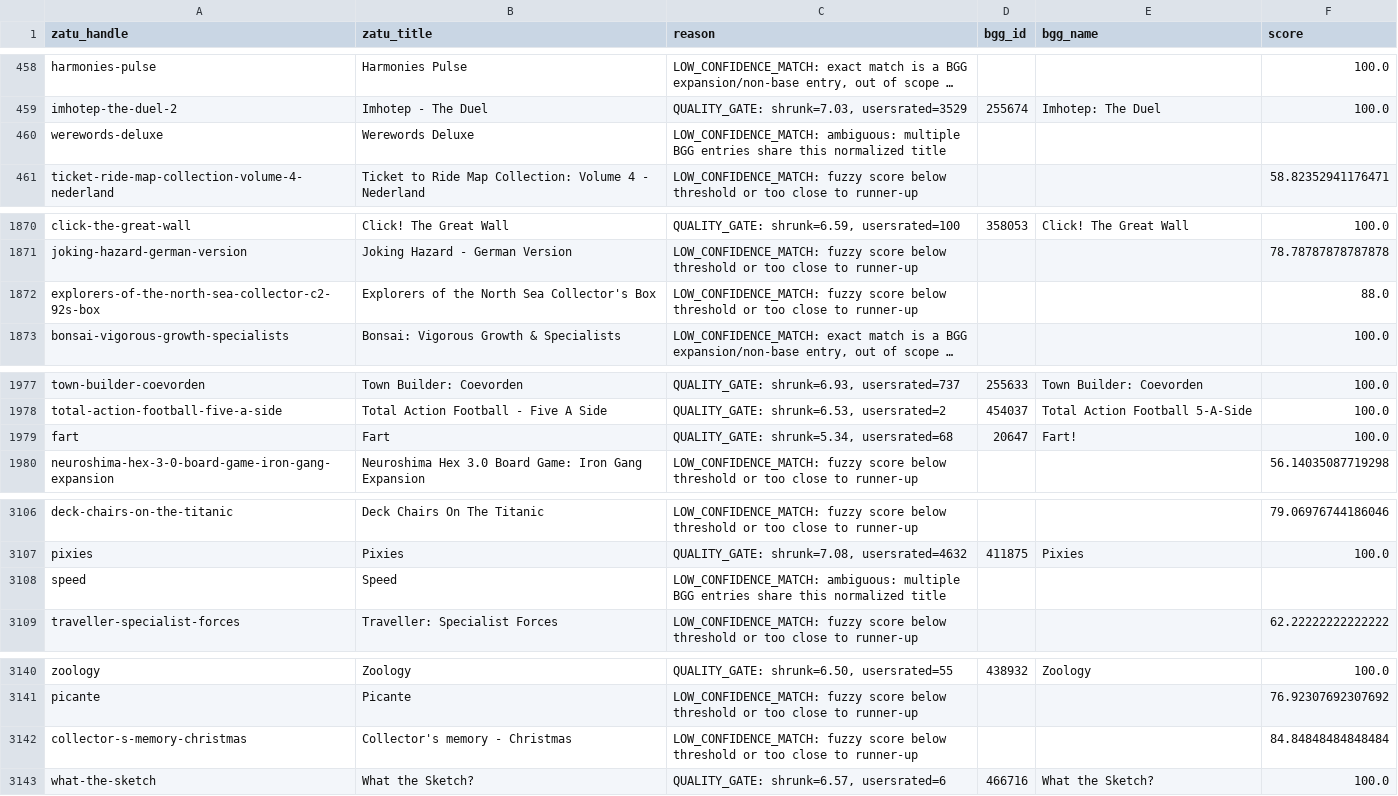
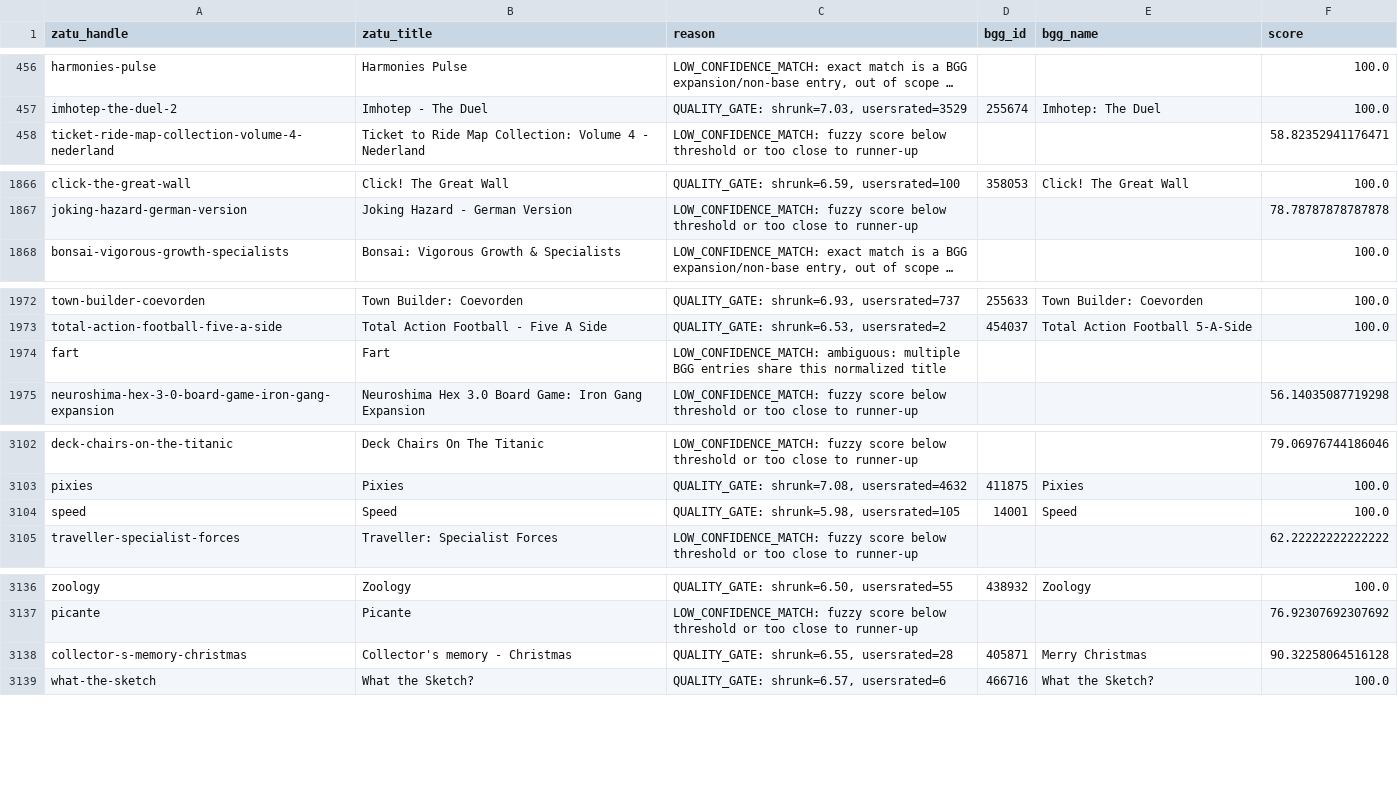
Before and after one commit to CHO7ishere/UKBoardgames, a CSV file: data/dropped.csv, drawn as a sheet; only a part is shown, gaps mark what is left out; long unchanged cells end in …; removed rows and columns are numbered as before the commit, all else as after; the diff covers the shown part only; the diff names each change by its address in the sheet, - before the commit and + after, or states it on an @@ line.

```diff
--- a/data/dropped.csv
+++ b/data/dropped.csv
-row 460: werewords-deluxe | Werewords Deluxe | LOW_CONFIDENCE_MATCH: ambiguous: multiple BGG entries share this normalized title
-row 1872: explorers-of-the-north-sea-collector-c2-92s-box | Explorers of the North Sea Collector's Box | LOW_CONFIDENCE_MATCH: fuzzy score below threshold or too close to runner-up |  |  | 88.0
-C1974 (reason): QUALITY_GATE: shrunk=5.34, usersrated=68
+C1974 (reason): LOW_CONFIDENCE_MATCH: ambiguous: multiple BGG entries share this normalized title
-D1974 (bgg_id): 20647
+D1974 (bgg_id): (empty)
-E1974 (bgg_name): Fart!
+E1974 (bgg_name): (empty)
-F1974 (score): 100.0
+F1974 (score): (empty)
-C3104 (reason): LOW_CONFIDENCE_MATCH: ambiguous: multiple BGG entries share this normalized title
+C3104 (reason): QUALITY_GATE: shrunk=5.98, usersrated=105
-D3104 (bgg_id): (empty)
+D3104 (bgg_id): 14001
-E3104 (bgg_name): (empty)
+E3104 (bgg_name): Speed
-F3104 (score): (empty)
+F3104 (score): 100.0
-C3138 (reason): LOW_CONFIDENCE_MATCH: fuzzy score below threshold or too close to runner-up
+C3138 (reason): QUALITY_GATE: shrunk=6.55, usersrated=28
-D3138 (bgg_id): (empty)
+D3138 (bgg_id): 405871
-E3138 (bgg_name): (empty)
+E3138 (bgg_name): Merry Christmas
-F3138 (score): 84.84848484848484
+F3138 (score): 90.32258064516128
```
Also changed, not shown: 1 added row, 3 removed rows and 17 edited cells elsewhere in this file, 5 other files.
